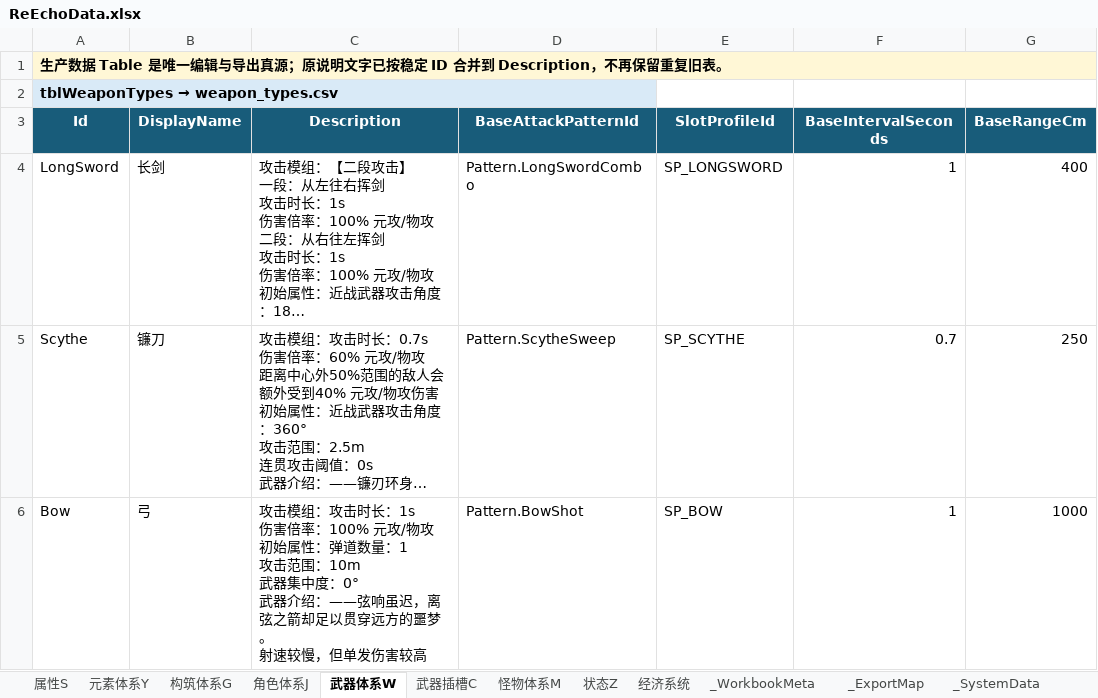
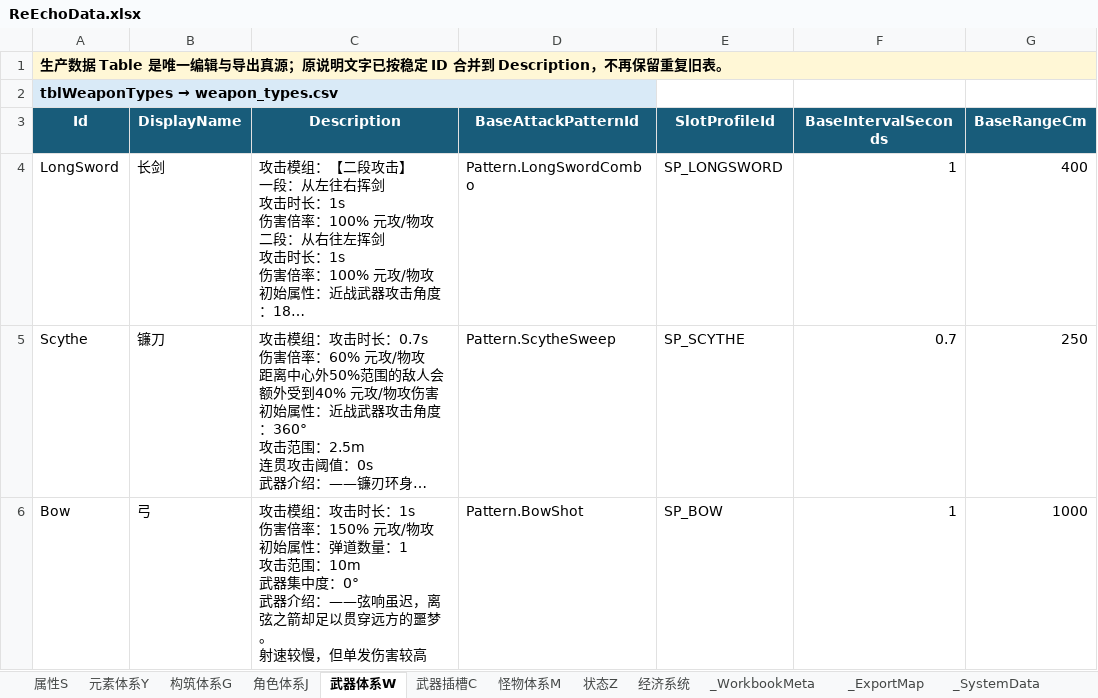
Before and after one commit to lyouduan/ReEcho, an Excel workbook: Design/Data/ReEchoData.xlsx, sheet 武器体系W, drawn as a sheet; only a part is shown; long unchanged cells end in …; values as stored, in another font and other column widths than the file's, no borders; table styles not drawn; the diff covers the shown part only; the diff names each change by its address in the sheet, - before the commit and + after, or states it on an @@ line.

```diff
--- a/Design/Data/ReEchoData.xlsx (sheet 武器体系W)
+++ b/Design/Data/ReEchoData.xlsx (sheet 武器体系W)
-C6 (Description): …害倍率：100% 元攻/物…
+C6 (Description): …害倍率：150% 元攻/物…
```
Also changed, not shown: 5 edited cells elsewhere in this sheet, 3 other files.
